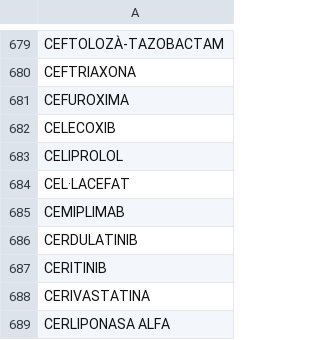
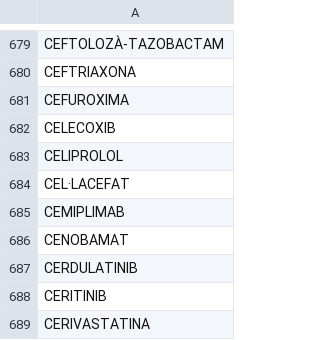
Before and after one commit to montaneva/FVcsv, a CSV file: farmacs.csv, drawn as a sheet; only a part is shown, gaps mark what is left out; the shorter side is filled out with more unchanged rows; the diff names each change by its address in the sheet, - before the commit and + after, or states it on an @@ line.

Commit message:
Update farmacs.csv

```diff
--- a/farmacs.csv
+++ b/farmacs.csv
+row 686: CENOBAMAT
```
